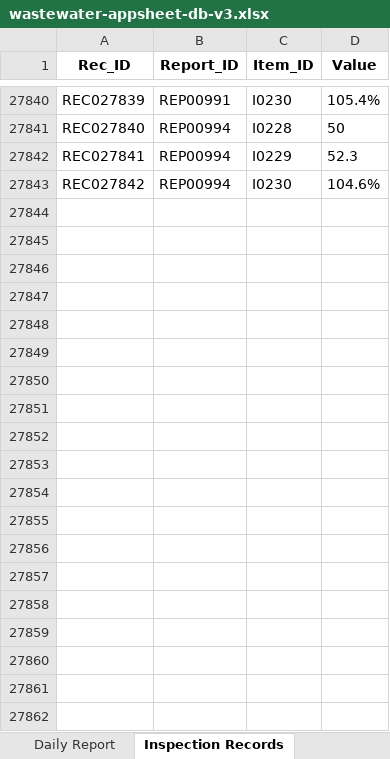
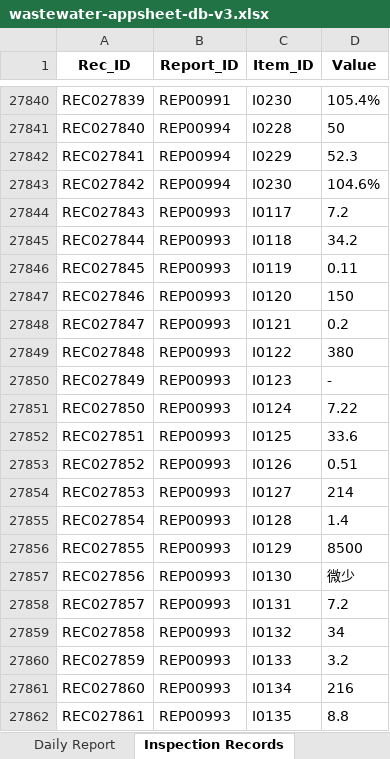
Before and after one commit to f-ebe-lgtm/kbl-wastewater-app, an Excel workbook: wastewater-appsheet-db-v3.xlsx, sheet Inspection Records, drawn as a sheet; only a part is shown, gaps mark what is left out; values as stored, in another font and other column widths than the file's, no borders; the diff covers the shown part only; the diff names each change by its address in the sheet, - before the commit and + after, or states it on an @@ line.

Commit message:
Add files via upload

```diff
--- a/wastewater-appsheet-db-v3.xlsx (sheet Inspection Records)
+++ b/wastewater-appsheet-db-v3.xlsx (sheet Inspection Records)
+row 27844: REC027843 | REP00993 | I0117 | 7.2
+row 27845: REC027844 | REP00993 | I0118 | 34.2
+row 27846: REC027845 | REP00993 | I0119 | 0.11
+row 27847: REC027846 | REP00993 | I0120 | 150
+row 27848: REC027847 | REP00993 | I0121 | 0.2
+row 27849: REC027848 | REP00993 | I0122 | 380
+row 27850: REC027849 | REP00993 | I0123 | -
+row 27851: REC027850 | REP00993 | I0124 | 7.22
+row 27852: REC027851 | REP00993 | I0125 | 33.6
+row 27853: REC027852 | REP00993 | I0126 | 0.51
+row 27854: REC027853 | REP00993 | I0127 | 214
+row 27855: REC027854 | REP00993 | I0128 | 1.4
+row 27856: REC027855 | REP00993 | I0129 | 8500
+row 27857: REC027856 | REP00993 | I0130 | 微少
+row 27858: REC027857 | REP00993 | I0131 | 7.2
+row 27859: REC027858 | REP00993 | I0132 | 34
+row 27860: REC027859 | REP00993 | I0133 | 3.2
+row 27861: REC027860 | REP00993 | I0134 | 216
+row 27862: REC027861 | REP00993 | I0135 | 8.8
```
Also changed, not shown: 108 added rows elsewhere in this sheet.
